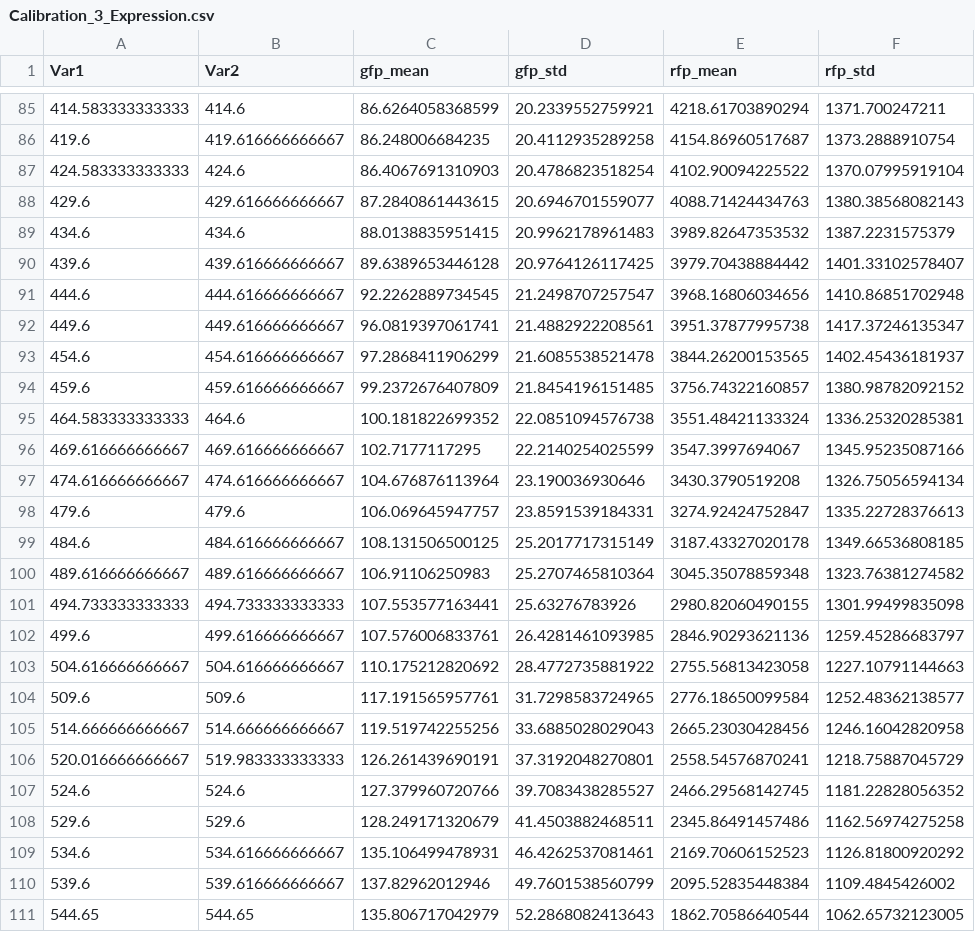
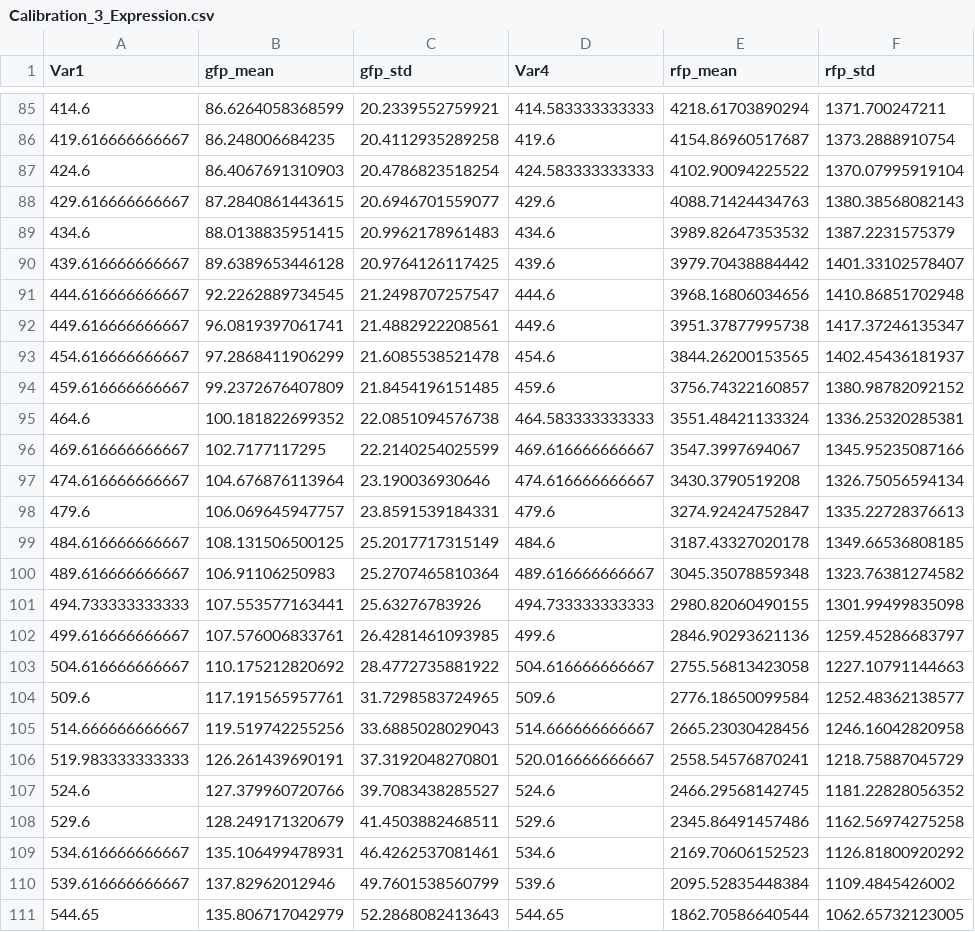
Before and after one commit to csynbiosys/H2020_code, a CSV file: AMIGO2R2016d/Examples/Toggle_switch/ParameterEstimation/ExtractionAllExperimentalData/Calibration_3_Expression.csv, drawn as a sheet; only a part is shown, gaps mark what is left out; removed rows and columns are numbered as before the commit, all else as after; the diff covers the shown part only; the diff names each change by its address in the sheet, - before the commit and + after, or states it on an @@ line.

```diff
--- a/AMIGO2R2016d/Examples/Toggle_switch/ParameterEstimation/ExtractionAllExperimentalData/Calibration_3_Expression.csv
+++ b/AMIGO2R2016d/Examples/Toggle_switch/ParameterEstimation/ExtractionAllExperimentalData/Calibration_3_Expression.csv
-column B (Var2), rows 85-111: 414.6 | 419.616666666667 | 424.6 | 429.616666666667 | 434.6 | 439.616666666667 | 444.616666666667 | 449.616666666667 | 454.616666666667 | 459.616666666667 | 464.6 | 469.616666666667 | 474.616666666667 | 479.6 | 484.616666666667 | 489.616666666667 | 494.733333333333 | 499.616666666667 | 504.616666666667 | 509.6 | 514.666666666667 | 519.983333333333 | 524.6 | 529.6 | 534.616666666667 | 539.616666666667 | 544.65
+column D (Var4), rows 85-111: 414.583333333333 | 419.6 | 424.583333333333 | 429.6 | 434.6 | 439.6 | 444.6 | 449.6 | 454.6 | 459.6 | 464.583333333333 | 469.616666666667 | 474.616666666667 | 479.6 | 484.6 | 489.616666666667 | 494.733333333333 | 499.6 | 504.616666666667 | 509.6 | 514.666666666667 | 520.016666666667 | 524.6 | 529.6 | 534.6 | 539.6 | 544.65
-A85 (Var1): 414.583333333333
+A85 (Var1): 414.6
-A86 (Var1): 419.6
+A86 (Var1): 419.616666666667
-A87 (Var1): 424.583333333333
+A87 (Var1): 424.6
-A88 (Var1): 429.6
+A88 (Var1): 429.616666666667
-A90 (Var1): 439.6
+A90 (Var1): 439.616666666667
-A91 (Var1): 444.6
+A91 (Var1): 444.616666666667
-A92 (Var1): 449.6
+A92 (Var1): 449.616666666667
-A93 (Var1): 454.6
+A93 (Var1): 454.616666666667
-A94 (Var1): 459.6
+A94 (Var1): 459.616666666667
-A95 (Var1): 464.583333333333
+A95 (Var1): 464.6
-A99 (Var1): 484.6
+A99 (Var1): 484.616666666667
-A102 (Var1): 499.6
+A102 (Var1): 499.616666666667
-A106 (Var1): 520.016666666667
+A106 (Var1): 519.983333333333
-A109 (Var1): 534.6
+A109 (Var1): 534.616666666667
-A110 (Var1): 539.6
+A110 (Var1): 539.616666666667
```
Also changed, not shown: 48 edited cells elsewhere in this file, AMIGO2R2016d/Examples/Toggle_switch/ParameterEstimation/ExtractionAllExperimentalData/Calibration_1_Expression.csv, AMIGO2R2016d/Examples/Toggle_switch/ParameterEstimation/ExtractionAllExperimentalData/Calibration_2_Expression.csv, 4 other files.
